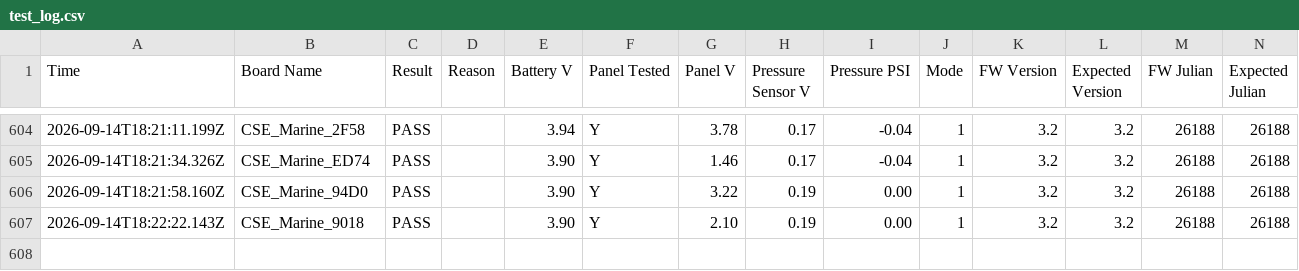
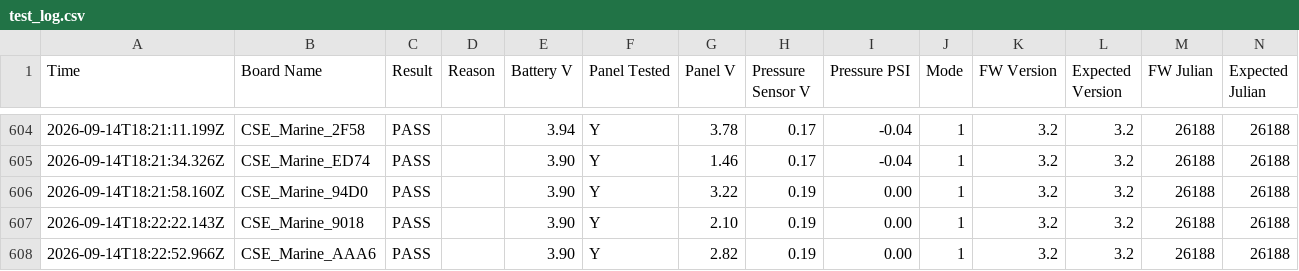
Before and after one commit to gmiedema-cse/Westshore-Testing-Log, a CSV file: test_log.csv, drawn as a sheet; only a part is shown, gaps mark what is left out; the diff names each change by its address in the sheet, - before the commit and + after, or states it on an @@ line.

Commit message:
Update test log (607 results)

```diff
--- a/test_log.csv
+++ b/test_log.csv
+row 608: 2026-09-14T18:22:52.966Z | CSE_Marine_AAA6 | PASS |  | 3.90 | Y | 2.82 | 0.19 | 0.00 | 1 | 3.2 | 3.2 | 26188 | 26188
```
